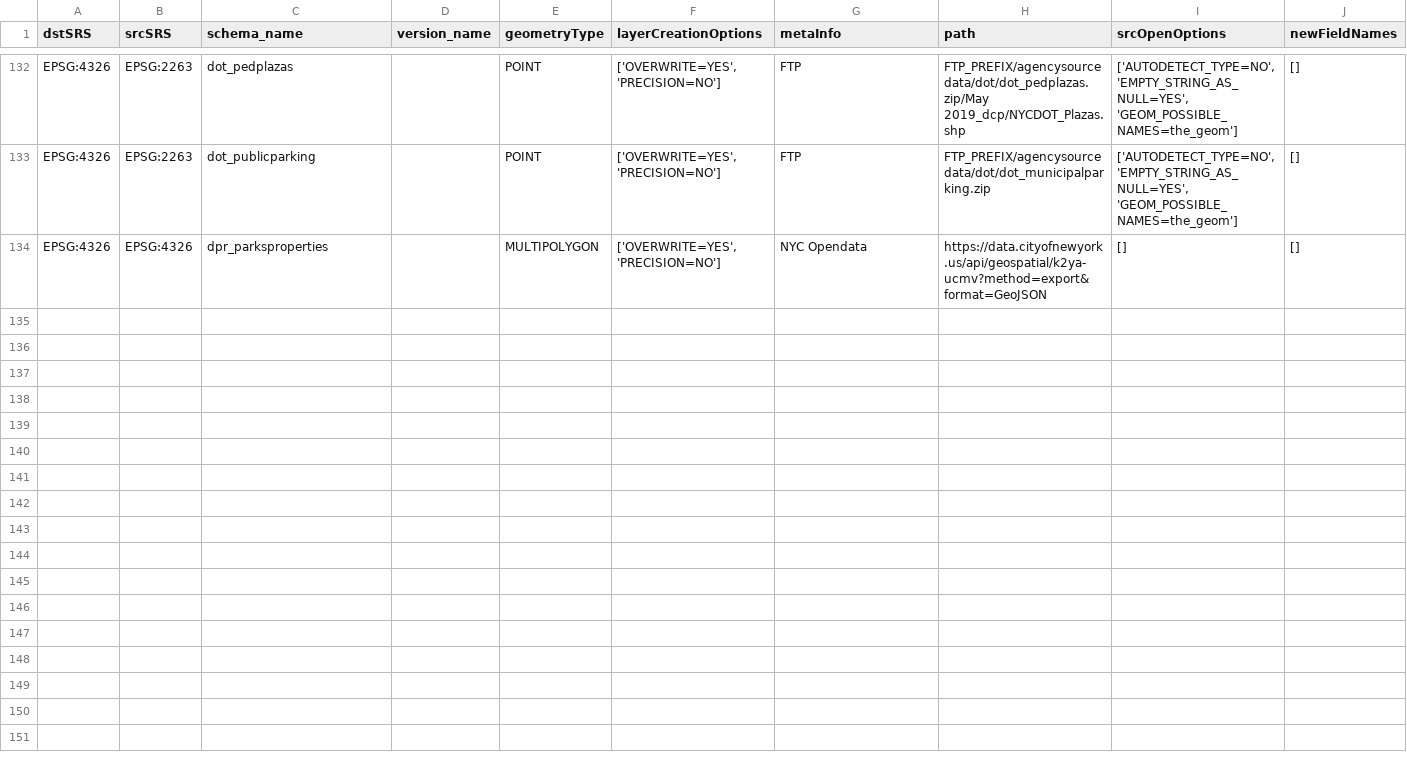
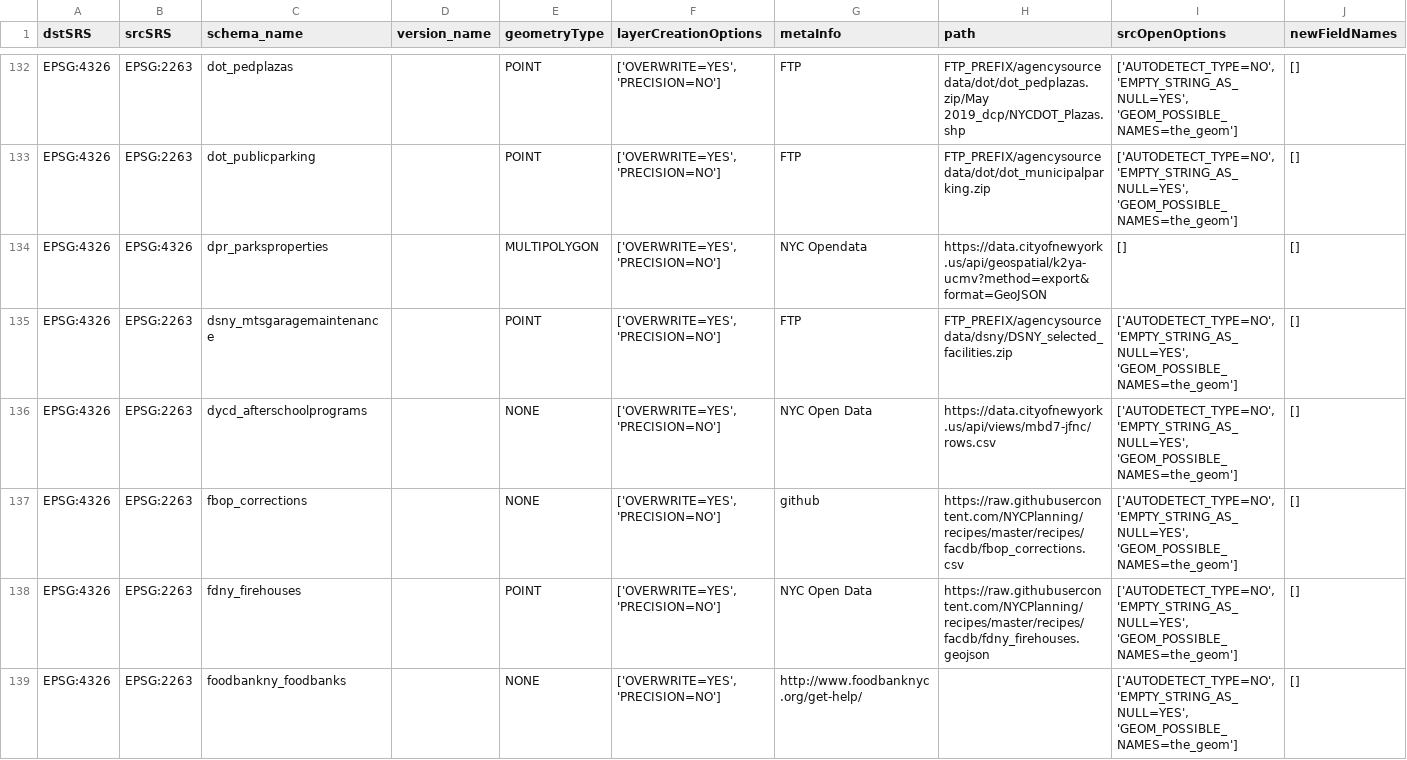
Before and after one commit to NYCPlanning/recipes, a CSV file: recipes/recipes.csv, drawn as a sheet; only a part is shown, gaps mark what is left out; the diff covers the shown part only; the diff names each change by its address in the sheet, - before the commit and + after, or states it on an @@ line.

Commit message:
load facdb source data

```diff
--- a/recipes/recipes.csv
+++ b/recipes/recipes.csv
+row 135: EPSG:4326 | EPSG:2263 | dsny_mtsgaragemaintenance |  | POINT | ['OVERWRITE=YES', 'PRECISION=NO'] | FTP | FTP_PREFIX/agencysourcedata/dsny/DSNY_selected_facilities.zip | ['AUTODETECT_TYPE=NO', 'EMPTY_STRING_AS_NULL=YES', 'GEOM_POSSIBLE_NAMES=the_geom'] | []
+row 136: EPSG:4326 | EPSG:2263 | dycd_afterschoolprograms |  | NONE | ['OVERWRITE=YES', 'PRECISION=NO'] | NYC Open Data | https://data.cityofnewyork.us/api/views/mbd7-jfnc/rows.csv | ['AUTODETECT_TYPE=NO', 'EMPTY_STRING_AS_NULL=YES', 'GEOM_POSSIBLE_NAMES=the_geom'] | []
+row 137: EPSG:4326 | EPSG:2263 | fbop_corrections |  | NONE | ['OVERWRITE=YES', 'PRECISION=NO'] | github | https://raw.githubusercontent.com/NYCPlanning/recipes/master/recipes/facdb/fbop_corrections.csv | ['AUTODETECT_TYPE=NO', 'EMPTY_STRING_AS_NULL=YES', 'GEOM_POSSIBLE_NAMES=the_geom'] | []
+row 138: EPSG:4326 | EPSG:2263 | fdny_firehouses |  | POINT | ['OVERWRITE=YES', 'PRECISION=NO'] | NYC Open Data | https://raw.githubusercontent.com/NYCPlanning/recipes/master/recipes/facdb/fdny_firehouses.geojson | ['AUTODETECT_TYPE=NO', 'EMPTY_STRING_AS_NULL=YES', 'GEOM_POSSIBLE_NAMES=the_geom'] | []
+row 139: EPSG:4326 | EPSG:2263 | foodbankny_foodbanks |  | NONE | ['OVERWRITE=YES', 'PRECISION=NO'] | http://www.foodbanknyc.org/get-help/ |  | ['AUTODETECT_TYPE=NO', 'EMPTY_STRING_AS_NULL=YES', 'GEOM_POSSIBLE_NAMES=the_geom'] | []
```
Also changed, not shown: 5 added rows elsewhere in this file, 14 other files.
